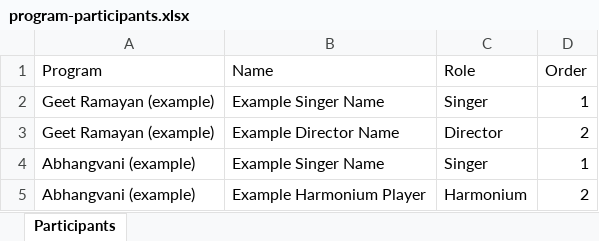
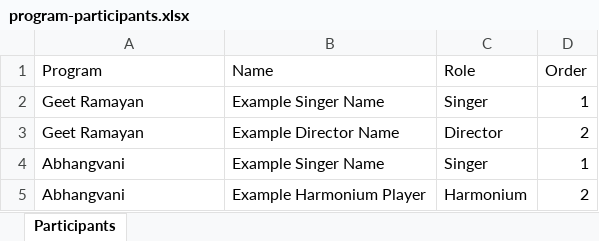
Before and after one commit to sankalpmarathimandal-debug/SankalpMarathiMandalWebsite, an Excel workbook: data/program-participants.xlsx, sheet Participants, drawn as a sheet; values as stored, in another font and other column widths than the file's, no borders; the diff names each change by its address in the sheet, - before the commit and + after, or states it on an @@ line.

```diff
--- a/data/program-participants.xlsx (sheet Participants)
+++ b/data/program-participants.xlsx (sheet Participants)
-A2:A3 (Program): Geet Ramayan (example)
+A2:A3 (Program): Geet Ramayan
-A4:A5 (Program): Abhangvani (example)
+A4:A5 (Program): Abhangvani
```
Also changed, not shown: data/programs.xlsx.
